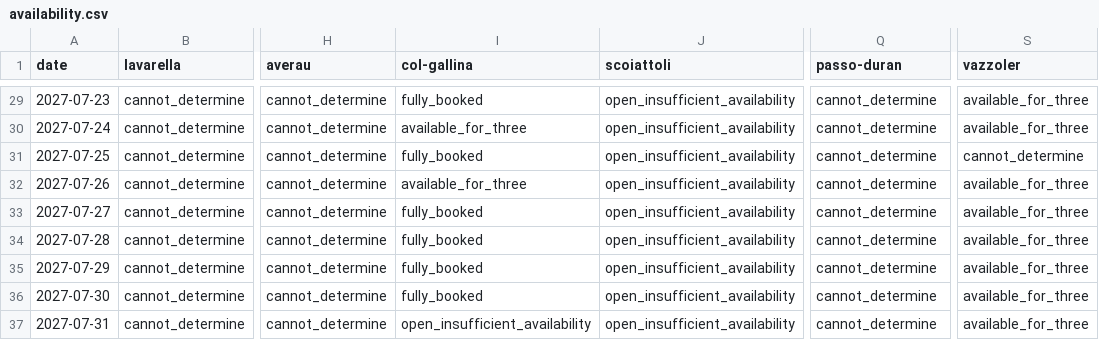
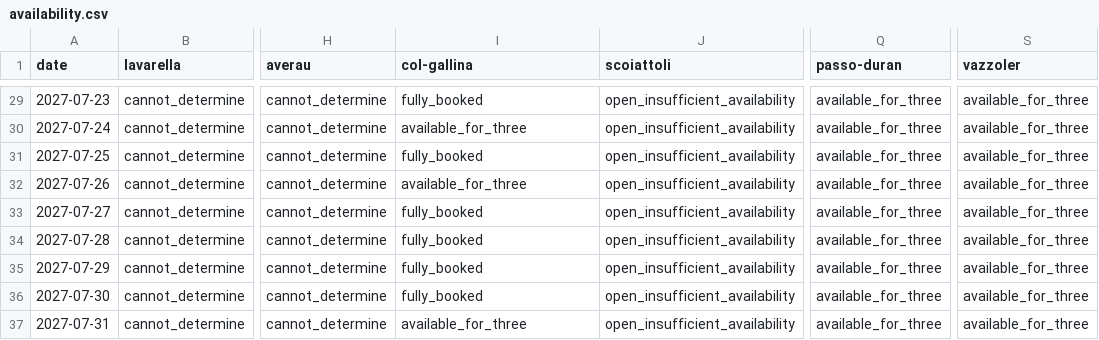
Before and after one commit to hisume/av1, a CSV file: reports/latest/availability.csv, drawn as a sheet; only a part is shown, gaps mark what is left out; the diff covers the shown part only; the diff names each change by its address in the sheet, - before the commit and + after, or states it on an @@ line.

```diff
--- a/reports/latest/availability.csv
+++ b/reports/latest/availability.csv
-Q29:Q37 (passo-duran): cannot_determine
+Q29:Q37 (passo-duran): available_for_three
-S31 (vazzoler): cannot_determine
+S31 (vazzoler): available_for_three
-I37 (col-gallina): open_insufficient_availability
+I37 (col-gallina): available_for_three
```
Also changed, not shown: 34 edited cells elsewhere in this file, 5 other files.
